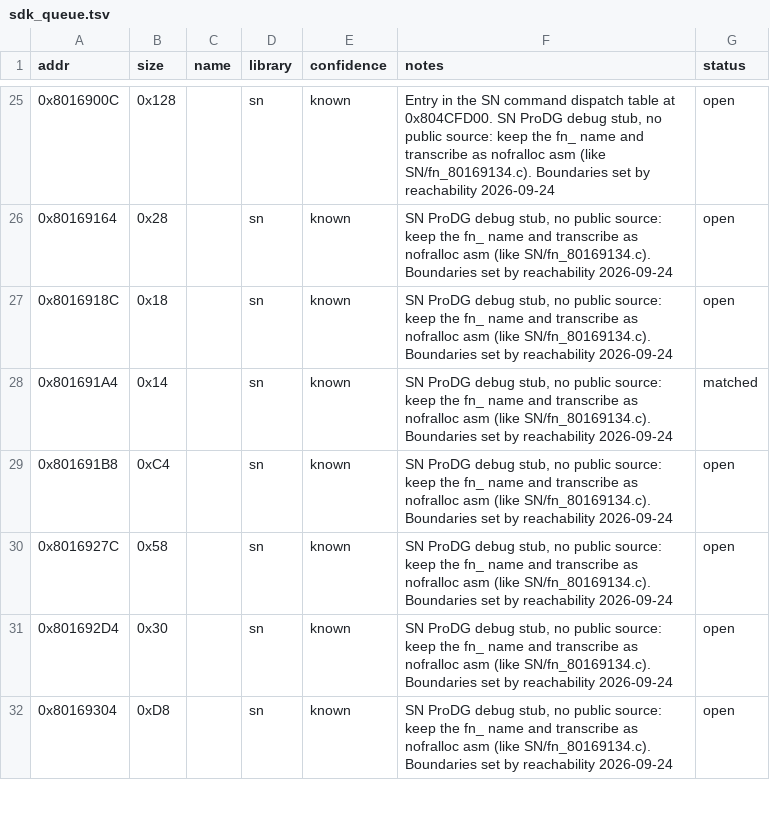
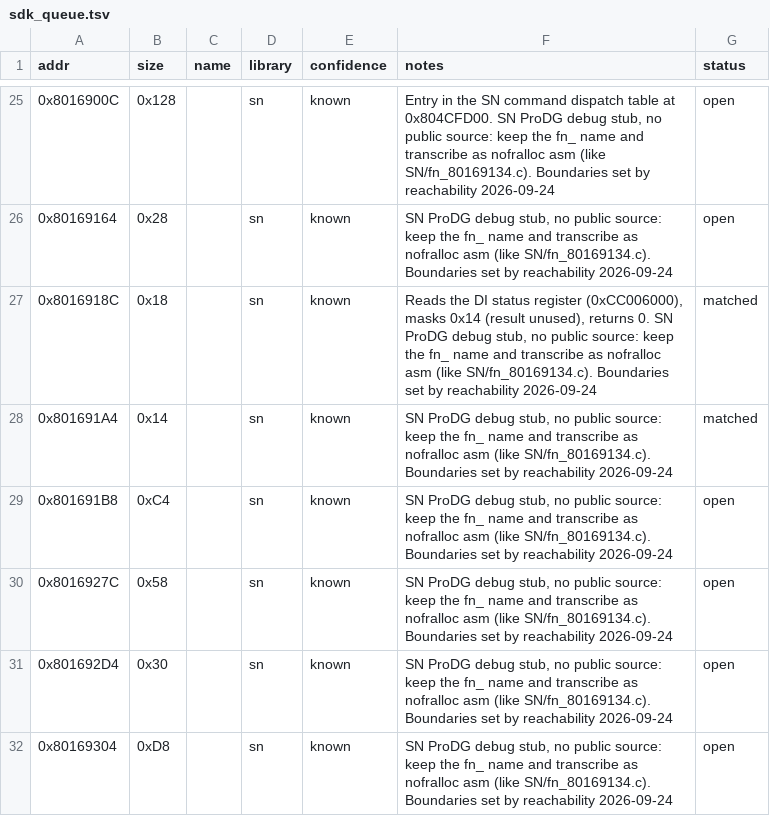
Before and after one commit to Esoteric-Engineer/mnroi, a TSV file: docs/sdk_queue.tsv, drawn as a sheet; only a part is shown, gaps mark what is left out.

Commit message:
Match fn_8016918C (SN/fn_8016918C.c)

```diff
--- a/docs/sdk_queue.tsv
+++ b/docs/sdk_queue.tsv
@@ -26,3 +26,3 @@ addr	size	name	library	confidence	notes	status
 0x80169164	0x28		sn	known	SN ProDG debug stub, no public source: keep the fn_ name and transcribe as nofralloc asm (like SN/fn_80169134.c). Boundaries set by reachability 2026-09-24	open
-0x8016918C	0x18		sn	known	SN ProDG debug stub, no public source: keep the fn_ name and transcribe as nofralloc asm (like SN/fn_80169134.c). Boundaries set by reachability 2026-09-24	open
+0x8016918C	0x18		sn	known	Reads the DI status register (0xCC006000), masks 0x14 (result unused), returns 0. SN ProDG debug stub, no public source: keep the fn_ name and transcribe as nofralloc asm (like SN/fn_80169134.c). Boundaries set by reachability 2026-09-24	matched
 0x801691A4	0x14		sn	known	SN ProDG debug stub, no public source: keep the fn_ name and transcribe as nofralloc asm (like SN/fn_80169134.c). Boundaries set by reachability 2026-09-24	matched
```
Also changed, not shown: 3 other files.
